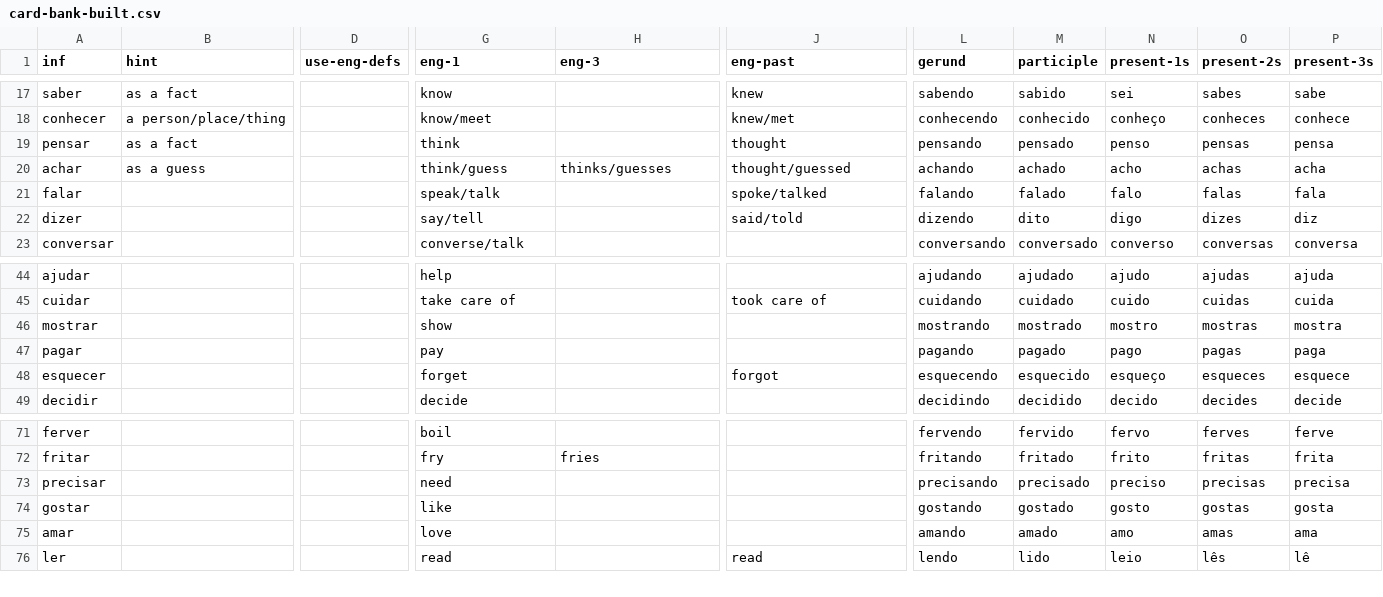
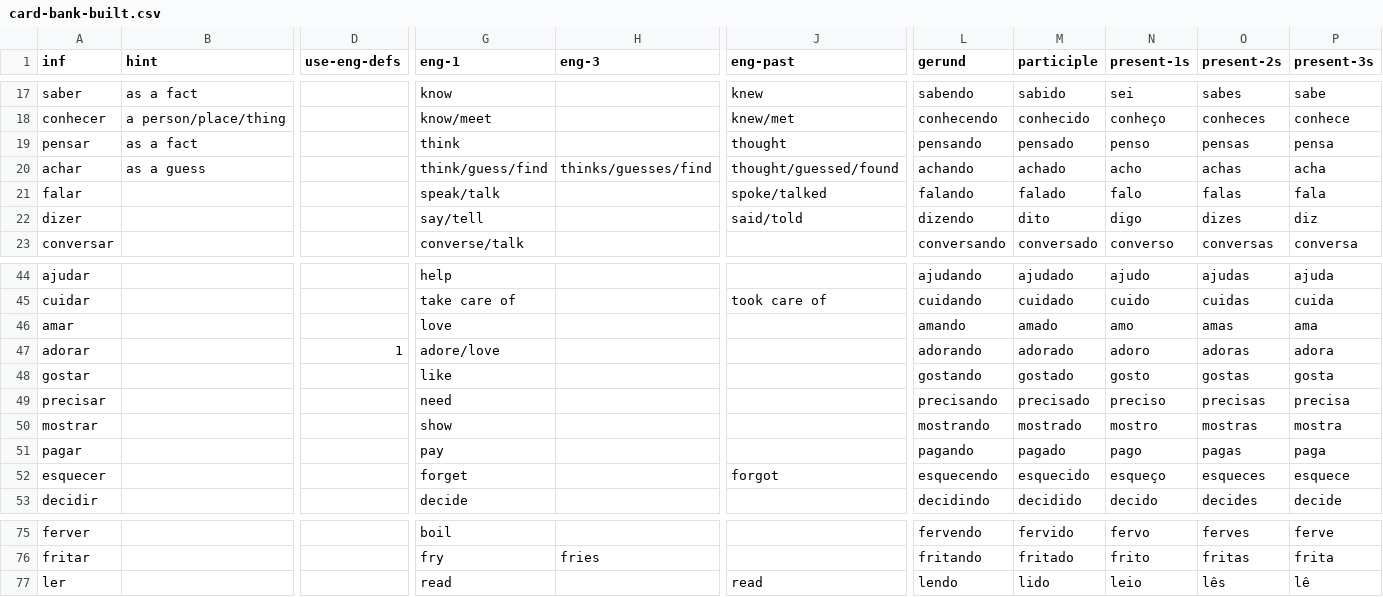
Before and after one commit to lawrencesim/portuguese-verb-cards, a CSV file: bank/card-bank-built.csv, drawn as a sheet; only a part is shown, gaps mark what is left out; rows hold the shown columns only; the diff names each change by its address in the sheet, - before the commit and + after, or states it on an @@ line.

Commit message:
future simple tweak

```diff
--- a/bank/card-bank-built.csv
+++ b/bank/card-bank-built.csv
-G20 (eng-1): think/guess
+G20 (eng-1): think/guess/find
-H20 (eng-3): thinks/guesses
+H20 (eng-3): thinks/guesses/find
-J20 (eng-past): thought/guessed
+J20 (eng-past): thought/guessed/found
@@ row 75 moved to row 46: amar @@
+row 47: adorar |  | 1 | adore/love |  |  | adorando | adorado | adoro | adoras | adora
@@ row 74 moved to row 48: gostar @@
@@ row 73 moved to row 49: precisar @@
```
Also changed, not shown: bank/card-bank-basic.csv, bank/card-bank-similar.csv, 4 other files.
